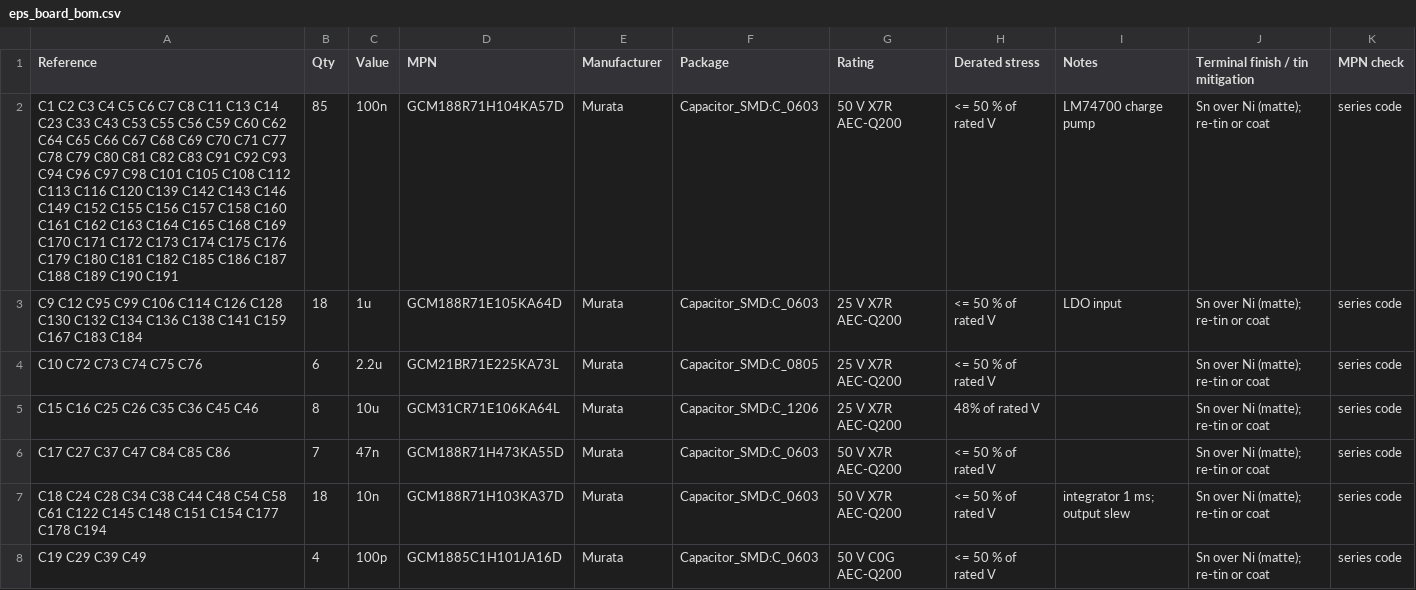
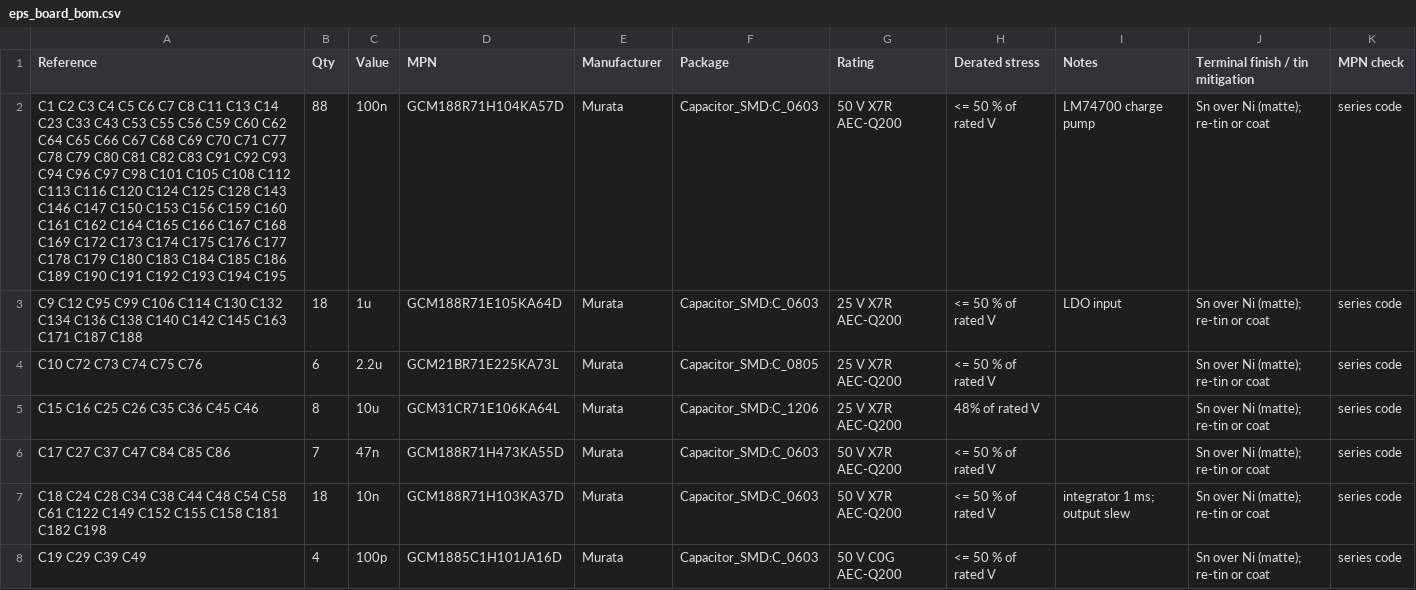
Before and after one commit to cheesejaguar/SMART-QSO, a CSV file: hardware/electrical/eps/eps_board_bom.csv, drawn as a sheet; only a part is shown; the diff covers the shown part only.

```diff
--- a/hardware/electrical/eps/eps_board_bom.csv
+++ b/hardware/electrical/eps/eps_board_bom.csv
@@ -1,4 +1,4 @@
 Reference,Qty,Value,MPN,Manufacturer,Package,Rating,Derated stress,Notes,Terminal finish / tin mitigation,MPN check
-C1 C2 C3 C4 C5 C6 C7 C8 C11 C13 C14 C23 C33 C43 C53 C55 C56 C59 C60 C62 C64 C65 C66 C67 C68 C69 C70 C71 C77 C78 C79 C80 C81 C82 C83 C91 C92 C93 C94 C96 C97 C98 C101 C105 C108 C112 C113 C116 C120 C139 C142 C143 C146 C149 C152 C155 C156 C157 C158 C160 C161 C162 C163 C164 C165 C168 C169 C170 C171 C172 C173 C174 C175 C176 C179 C180 C181 C182 C185 C186 C187 C188 C189 C190 C191,85,100n,GCM188R71H104KA57D,Murata,Capacitor_SMD:C_0603,50 V X7R AEC-Q200,<= 50 % of rated V,LM74700 charge pump,Sn over Ni (matte); re-tin or coat,series code
-C9 C12 C95 C99 C106 C114 C126 C128 C130 C132 C134 C136 C138 C141 C159 C167 C183 C184,18,1u,GCM188R71E105KA64D,Murata,Capacitor_SMD:C_0603,25 V X7R AEC-Q200,<= 50 % of rated V,LDO input,Sn over Ni (matte); re-tin or coat,series code
+C1 C2 C3 C4 C5 C6 C7 C8 C11 C13 C14 C23 C33 C43 C53 C55 C56 C59 C60 C62 C64 C65 C66 C67 C68 C69 C70 C71 C77 C78 C79 C80 C81 C82 C83 C91 C92 C93 C94 C96 C97 C98 C101 C105 C108 C112 C113 C116 C120 C124 C125 C128 C143 C146 C147 C150 C153 C156 C159 C160 C161 C162 C164 C165 C166 C167 C168 C169 C172 C173 C174 C175 C176 C177 C178 C179 C180 C183 C184 C185 C186 C189 C190 C191 C192 C193 C194 C195,88,100n,GCM188R71H104KA57D,Murata,Capacitor_SMD:C_0603,50 V X7R AEC-Q200,<= 50 % of rated V,LM74700 charge pump,Sn over Ni (matte); re-tin or coat,series code
+C9 C12 C95 C99 C106 C114 C130 C132 C134 C136 C138 C140 C142 C145 C163 C171 C187 C188,18,1u,GCM188R71E105KA64D,Murata,Capacitor_SMD:C_0603,25 V X7R AEC-Q200,<= 50 % of rated V,LDO input,Sn over Ni (matte); re-tin or coat,series code
 C10 C72 C73 C74 C75 C76,6,2.2u,GCM21BR71E225KA73L,Murata,Capacitor_SMD:C_0805,25 V X7R AEC-Q200,<= 50 % of rated V,,Sn over Ni (matte); re-tin or coat,series code
@@ -6,3 +6,3 @@ C15 C16 C25 C26 C35 C36 C45 C46,8,10u,GCM31CR71E106KA64L,Murata,Capacitor_SMD:C_
 C17 C27 C37 C47 C84 C85 C86,7,47n,GCM188R71H473KA55D,Murata,Capacitor_SMD:C_0603,50 V X7R AEC-Q200,<= 50 % of rated V,,Sn over Ni (matte); re-tin or coat,series code
-C18 C24 C28 C34 C38 C44 C48 C54 C58 C61 C122 C145 C148 C151 C154 C177 C178 C194,18,10n,GCM188R71H103KA37D,Murata,Capacitor_SMD:C_0603,50 V X7R AEC-Q200,<= 50 % of rated V,integrator 1 ms; output slew,Sn over Ni (matte); re-tin or coat,series code
+C18 C24 C28 C34 C38 C44 C48 C54 C58 C61 C122 C149 C152 C155 C158 C181 C182 C198,18,10n,GCM188R71H103KA37D,Murata,Capacitor_SMD:C_0603,50 V X7R AEC-Q200,<= 50 % of rated V,integrator 1 ms; output slew,Sn over Ni (matte); re-tin or coat,series code
 C19 C29 C39 C49,4,100p,GCM1885C1H101JA16D,Murata,Capacitor_SMD:C_0603,50 V C0G AEC-Q200,<= 50 % of rated V,,Sn over Ni (matte); re-tin or coat,series code
```
Also changed, not shown: 2 added rows and 55 edited cells elsewhere in this file, hardware/electrical/eps/eps_board_nets.csv, 14 other files.
